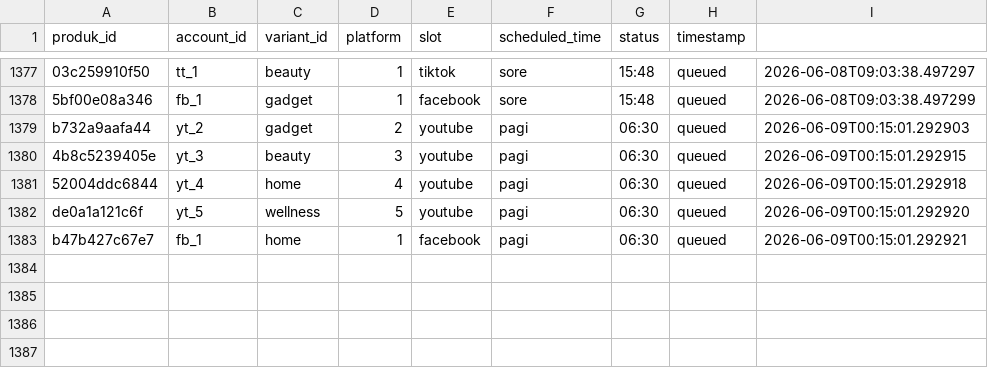
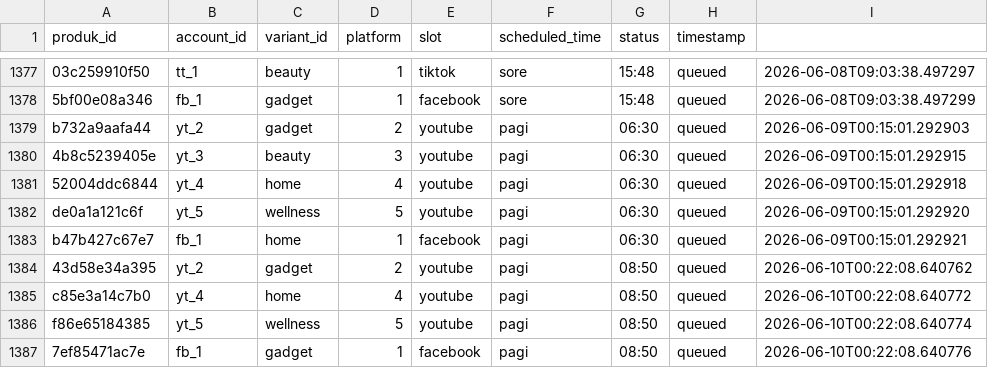
Before and after one commit to Woiiiiiiiii/naon-nya, a CSV file: engine/state/video_state.csv, drawn as a sheet; only a part is shown, gaps mark what is left out; the diff names each change by its address in the sheet, - before the commit and + after, or states it on an @@ line.

```diff
--- a/engine/state/video_state.csv
+++ b/engine/state/video_state.csv
+row 1384: 43d58e34a395 | yt_2 | gadget | 2 | youtube | pagi | 08:50 | queued | 2026-06-10T00:22:08.640762
+row 1385: c85e3a14c7b0 | yt_4 | home | 4 | youtube | pagi | 08:50 | queued | 2026-06-10T00:22:08.640772
+row 1386: f86e65184385 | yt_5 | wellness | 5 | youtube | pagi | 08:50 | queued | 2026-06-10T00:22:08.640774
+row 1387: 7ef85471ac7e | fb_1 | gadget | 1 | facebook | pagi | 08:50 | queued | 2026-06-10T00:22:08.640776
```
Also changed, not shown: engine/data/produk.csv, 49 other files.
